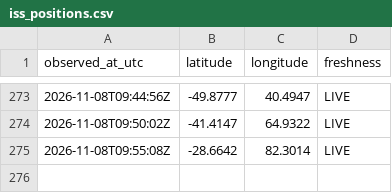
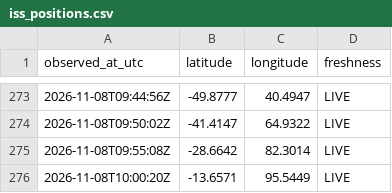
Before and after one commit to gaayathrikk/iss-logger, a CSV file: iss_positions.csv, drawn as a sheet; only a part is shown, gaps mark what is left out.

Commit message:
ISS sample

```diff
--- a/iss_positions.csv
+++ b/iss_positions.csv
@@ -275 +275,2 @@ observed_at_utc,latitude,longitude,freshness
 2026-11-08T09:55:08Z,-28.6642,82.3014,LIVE
+2026-11-08T10:00:20Z,-13.6571,95.5449,LIVE
```
